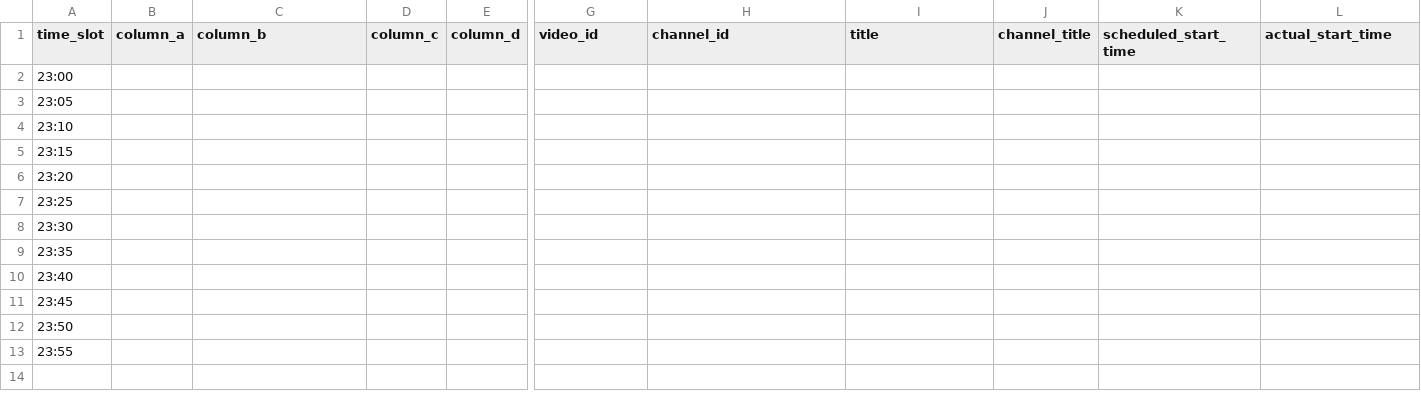
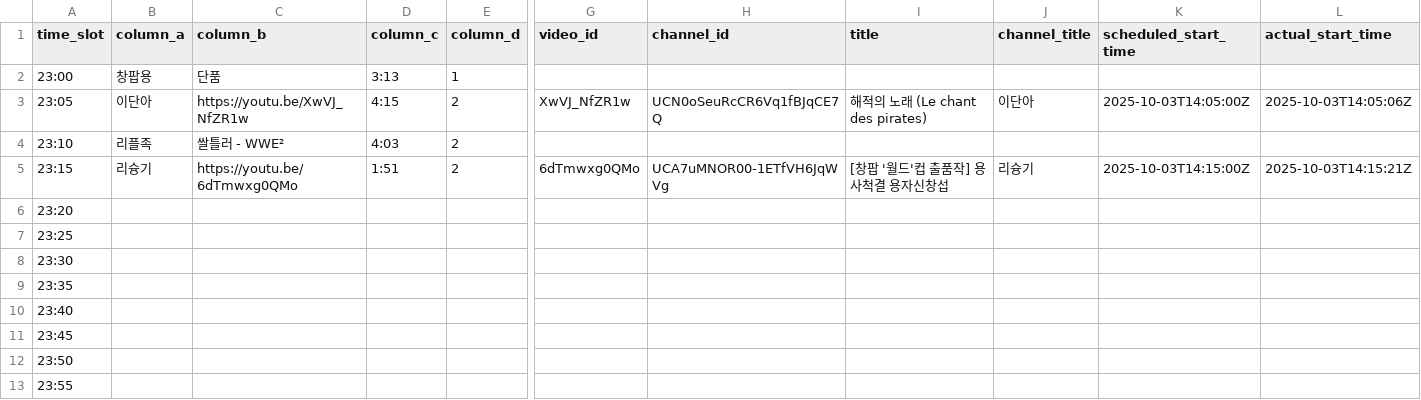
Before and after one commit to ChangpopWiki/premiere-relay-archive-data, a TSV file: 2025/10/2025-10-03.tsv, drawn as a sheet; only a part is shown, gaps mark what is left out; the diff covers the shown part only; the diff names each change by its address in the sheet, - before the commit and + after, or states it on an @@ line.

```diff
--- a/2025/10/2025-10-03.tsv
+++ b/2025/10/2025-10-03.tsv
-B2 (column_a): (empty)
+B2 (column_a): 창팝용
-C2 (column_b): (empty)
+C2 (column_b): 단품
-D2 (column_c): (empty)
+D2 (column_c): 3:13
-E2 (column_d): (empty)
+E2 (column_d): 1
-B3 (column_a): (empty)
+B3 (column_a): 이단아
-C3 (column_b): (empty)
+C3 (column_b): https://youtu.be/XwVJ_NfZR1w
-D3 (column_c): (empty)
+D3 (column_c): 4:15
-E3:E5 (column_d): (empty)
+E3:E5 (column_d): 2
-G3 (video_id): (empty)
+G3 (video_id): XwVJ_NfZR1w
-H3 (channel_id): (empty)
+H3 (channel_id): UCN0oSeuRcCR6Vq1fBJqCE7Q
-I3 (title): (empty)
+I3 (title): 해적의 노래 (Le chant des pirates)
-J3 (channel_title): (empty)
+J3 (channel_title): 이단아
-K3 (scheduled_start_time): (empty)
+K3 (scheduled_start_time): 2025-10-03T14:05:00Z
-L3 (actual_start_time): (empty)
+L3 (actual_start_time): 2025-10-03T14:05:06Z
-B4 (column_a): (empty)
+B4 (column_a): 리플족
-C4 (column_b): (empty)
+C4 (column_b): 쌀틀러 - WWE²
-D4 (column_c): (empty)
+D4 (column_c): 4:03
-B5 (column_a): (empty)
+B5 (column_a): 리슝기
-C5 (column_b): (empty)
+C5 (column_b): https://youtu.be/6dTmwxg0QMo
-D5 (column_c): (empty)
+D5 (column_c): 1:51
-G5 (video_id): (empty)
+G5 (video_id): 6dTmwxg0QMo
-H5 (channel_id): (empty)
+H5 (channel_id): UCA7uMNOR00-1ETfVH6JqWVg
-I5 (title): (empty)
+I5 (title): [창팝 '월드'컵 출품작] 용사척결 용자신창섭
-J5 (channel_title): (empty)
+J5 (channel_title): 리슝기
-K5 (scheduled_start_time): (empty)
+K5 (scheduled_start_time): 2025-10-03T14:15:00Z
-L5 (actual_start_time): (empty)
+L5 (actual_start_time): 2025-10-03T14:15:21Z
```
Also changed, not shown: 2 edited cells elsewhere in this file, 2 other files.
